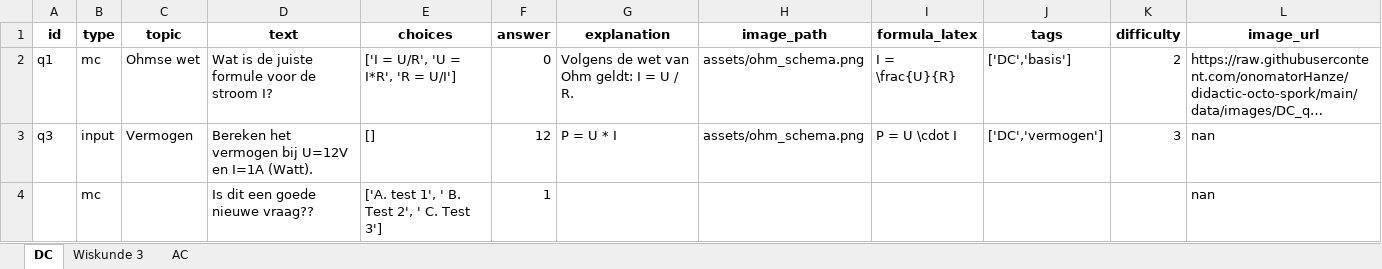
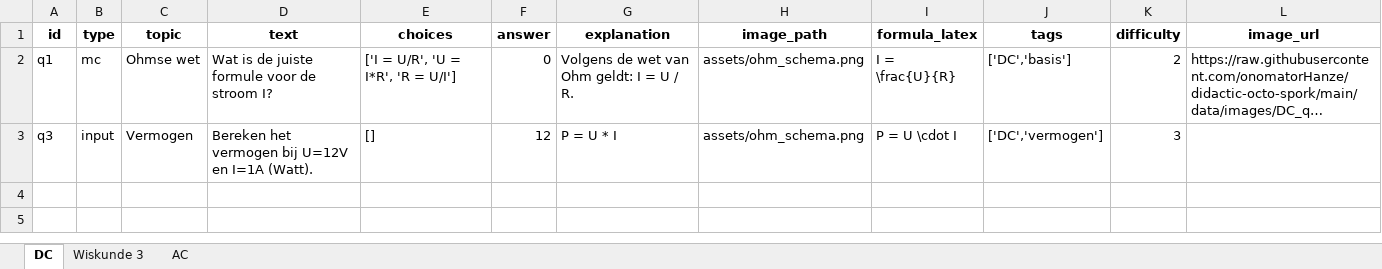
Before and after one commit to onomatorHanze/didactic-octo-spork, an Excel workbook: data/quizvragen.xlsx, sheet DC, drawn as a sheet; long unchanged cells end in …; values as stored, in another font and other column widths than the file's, no borders; the diff names each change by its address in the sheet, - before the commit and + after, or states it on an @@ line.

```diff
--- a/data/quizvragen.xlsx (sheet DC)
+++ b/data/quizvragen.xlsx (sheet DC)
-L3 (image_url): nan
+L3 (image_url): (empty)
-row 4:  | mc |  | Is dit een goede nieuwe vraag?? | ['A. test 1', ' B. Test 2', ' C. Test 3'] | 1 |  |  |  |  |  | nan
```
Also changed, not shown: sheet Wiskunde 3, sheet AC.
